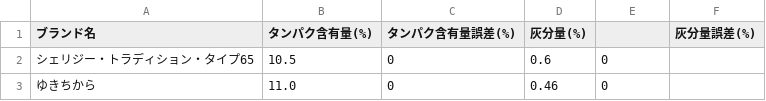
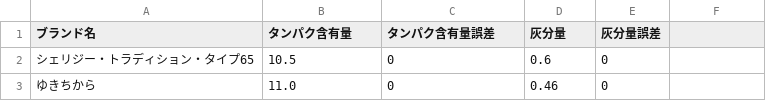
Before and after one commit to dataofjapan/food, a TSV file: bread-cuoca.tsv, drawn as a sheet; only a part is shown.

Commit message:
区切り文字修正

```diff
--- a/bread-cuoca.tsv
+++ b/bread-cuoca.tsv
@@ -1,2 +1,2 @@
-ブランド名	タンパク含有量(%)	タンパク含有量誤差(%)	灰分量(%)		灰分量誤差(%)
+ブランド名	タンパク含有量	タンパク含有量誤差	灰分量	灰分量誤差
 シェリジー・トラディション・タイプ65	10.5	0	0.6	0
```
